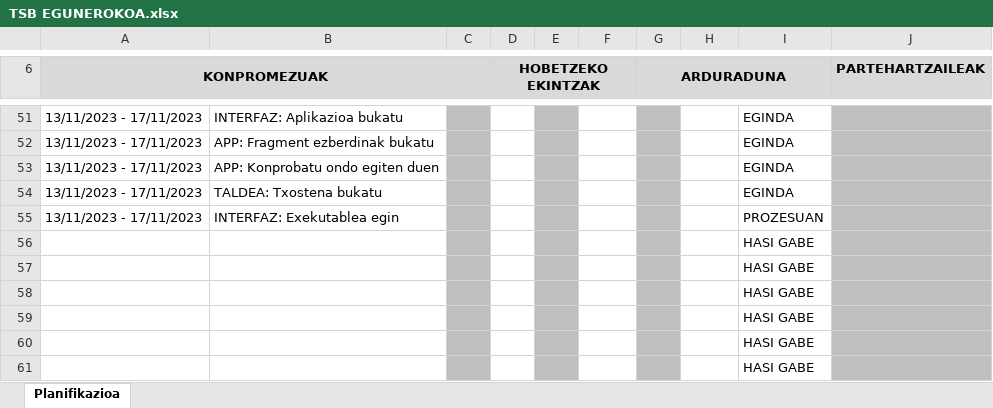
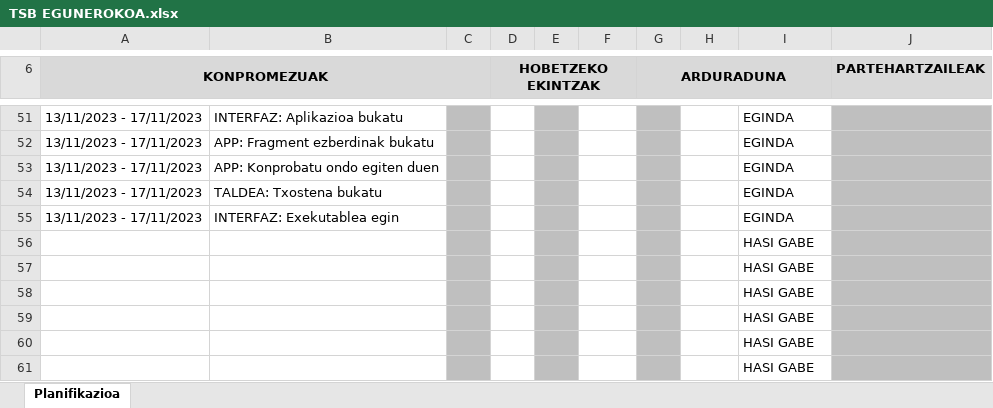
Before and after one commit to anderibanez123/ERRONKA-TSB-RETURNS, an Excel workbook: 0.1- PLANIFIKAZIOA/TSB EGUNEROKOA.xlsx, sheet Planifikazioa, drawn as a sheet; only a part is shown, gaps mark what is left out; values as stored, in another font and other column widths than the file's, no borders; charts and pictures and conditional formats not drawn; the diff names each change by its address in the sheet, - before the commit and + after, or states it on an @@ line.

Commit message:
w excel

```diff
--- a/0.1- PLANIFIKAZIOA/TSB EGUNEROKOA.xlsx (sheet Planifikazioa)
+++ b/0.1- PLANIFIKAZIOA/TSB EGUNEROKOA.xlsx (sheet Planifikazioa)
-I55: PROZESUAN
+I55: EGINDA
```
